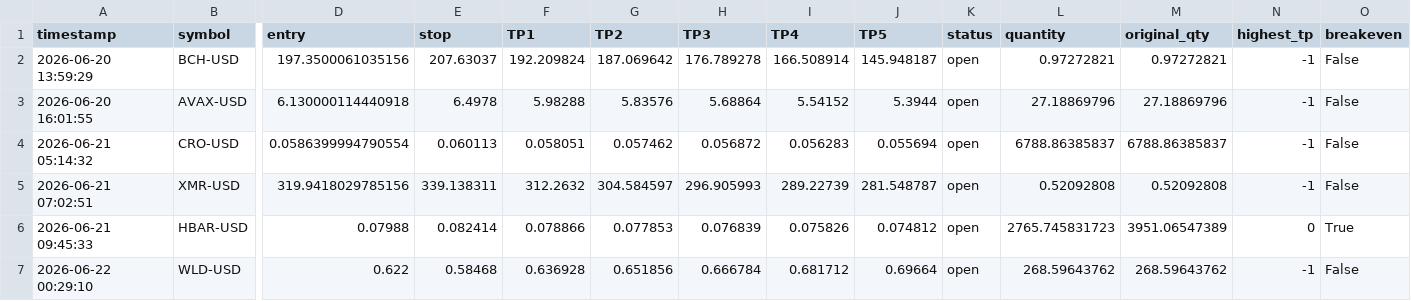
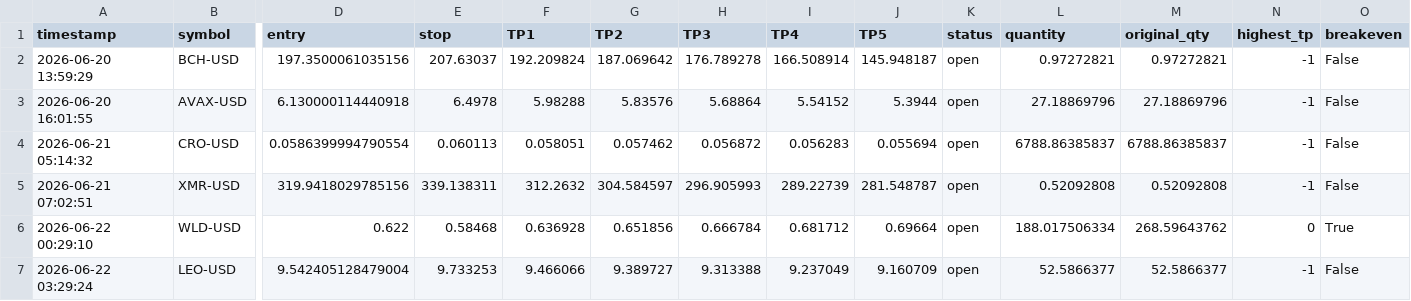
Before and after one commit to mrakbar8175-blip/Crypto-signal-bot, a CSV file: crypto_open_trades.csv, drawn as a sheet; only a part is shown, gaps mark what is left out; removed rows and columns are numbered as before the commit, all else as after; rows hold the shown columns only; the diff names each change by its address in the sheet, - before the commit and + after, or states it on an @@ line.

```diff
--- a/crypto_open_trades.csv
+++ b/crypto_open_trades.csv
-row 6: 2026-06-21 09:45:33 | HBAR-USD | 0.07988 | 0.082414 | 0.078866 | 0.077853 | 0.076839 | 0.075826 | 0.074812 | open | 2765.745831723 | 3951.06547389 | 0 | True
-L6 (quantity): 268.59643762
+L6 (quantity): 188.017506334
-N6 (highest_tp): -1
+N6 (highest_tp): 0
-O6 (breakeven): False
+O6 (breakeven): True
+row 7: 2026-06-22 03:29:24 | LEO-USD | 9.542405128479004 | 9.733253 | 9.466066 | 9.389727 | 9.313388 | 9.237049 | 9.160709 | open | 52.5866377 | 52.5866377 | -1 | False
```
Also changed, not shown: crypto_trade_log.csv, crypto_trade_results.csv, 1 other file.
